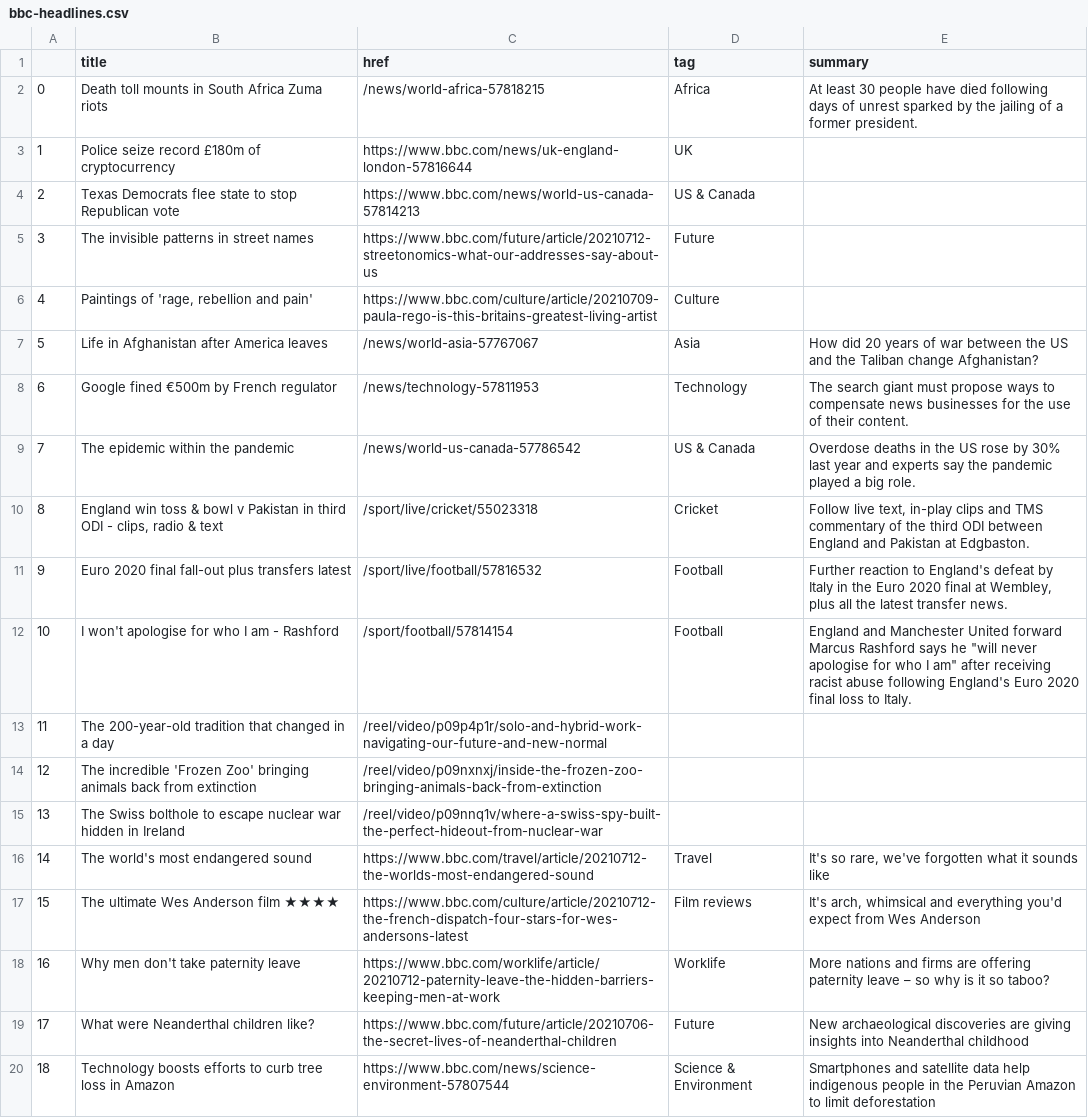
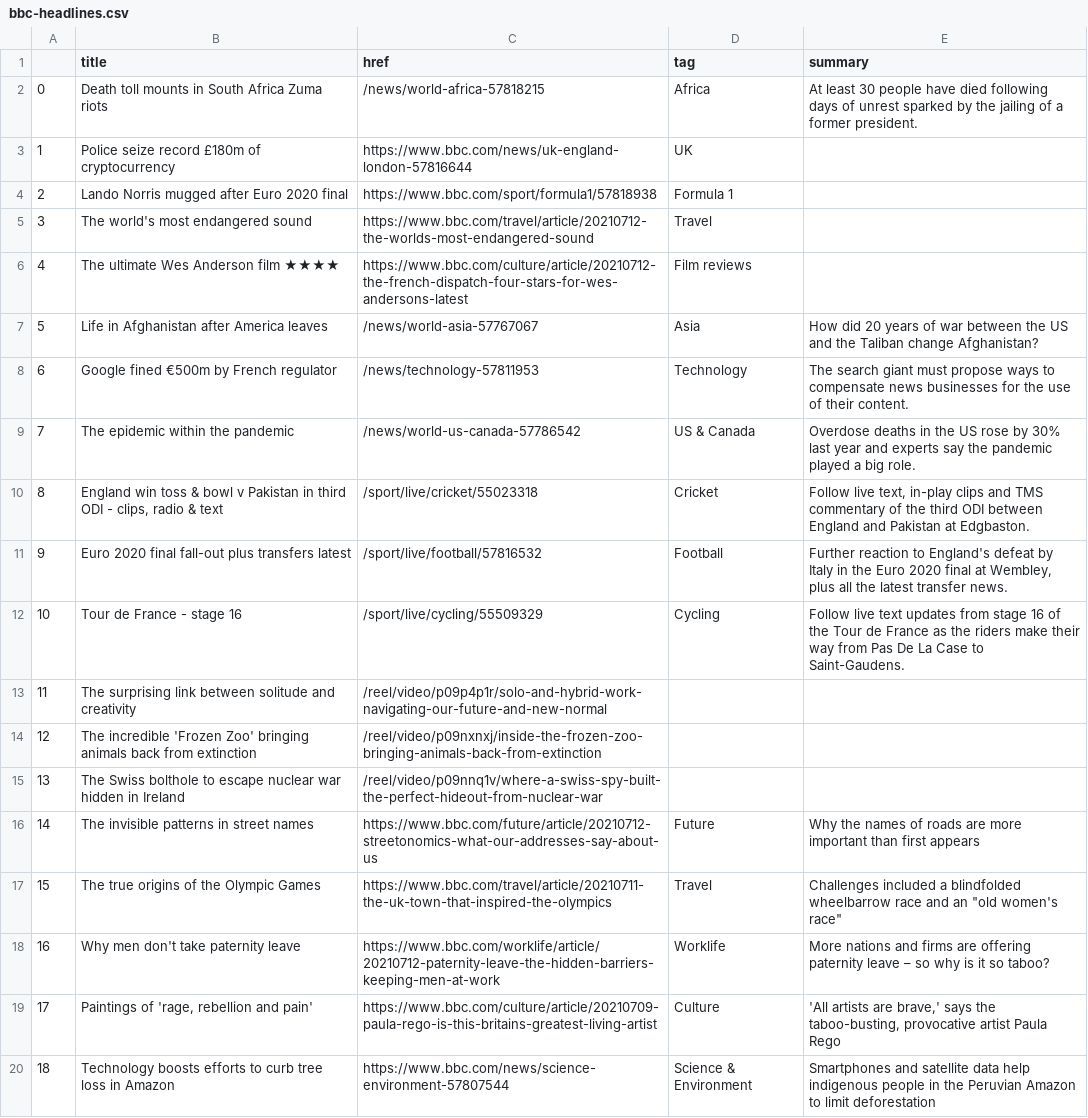
Before and after one commit to swatiyengar/automatic-scraper, a CSV file: bbc-headlines.csv, drawn as a sheet; only a part is shown.

```diff
--- a/bbc-headlines.csv
+++ b/bbc-headlines.csv
@@ -3,5 +3,5 @@
 1,Police seize record £180m of cryptocurrency,https://www.bbc.com/news/uk-england-london-57816644,UK,
-2,Texas Democrats flee state to stop Republican vote,https://www.bbc.com/news/world-us-canada-57814213,US & Canada,
-3,The invisible patterns in street names,https://www.bbc.com/future/article/20210712-streetonomics-what-our-addresses-say-about-us,Future,
-4,"Paintings of 'rage, rebellion and pain'",https://www.bbc.com/culture/article/20210709-paula-rego-is-this-britains-greatest-living-artist,Culture,
+2,Lando Norris mugged after Euro 2020 final,https://www.bbc.com/sport/formula1/57818938,Formula 1,
+3,The world's most endangered sound,https://www.bbc.com/travel/article/20210712-the-worlds-most-endangered-sound,Travel,
+4,The ultimate Wes Anderson film ★★★★,https://www.bbc.com/culture/article/20210712-the-french-dispatch-four-stars-for-wes-andersons-latest,Film reviews,
 5,Life in Afghanistan after America leaves,/news/world-asia-57767067,Asia,How did 20 years of war between the US and the Taliban change Afghanistan?
@@ -11,10 +11,10 @@
 9,Euro 2020 final fall-out plus transfers latest,/sport/live/football/57816532,Football,"Further reaction to England's defeat by Italy in the Euro 2020 final at Wembley, plus all the latest transfer news."
-10,I won't apologise for who I am - Rashford,/sport/football/57814154,Football,"England and Manchester United forward Marcus Rashford says he ""will never apologise for who I am"" after receiving racist abuse following England's Euro 2020 final loss to Italy."
-11,The 200-year-old tradition that changed in a day,/reel/video/p09p4p1r/solo-and-hybrid-work-navigating-our-future-and-new-normal,,
+10,Tour de France - stage 16,/sport/live/cycling/55509329,Cycling,Follow live text updates from stage 16 of the Tour de France as the riders make their way from Pas De La Case to Saint-Gaudens.
+11,The surprising link between solitude and creativity,/reel/video/p09p4p1r/solo-and-hybrid-work-navigating-our-future-and-new-normal,,
 12,The incredible 'Frozen Zoo' bringing animals back from extinction,/reel/video/p09nxnxj/inside-the-frozen-zoo-bringing-animals-back-from-extinction,,
 13,The Swiss bolthole to escape nuclear war hidden in Ireland,/reel/video/p09nnq1v/where-a-swiss-spy-built-the-perfect-hideout-from-nuclear-war,,
-14,The world's most endangered sound,https://www.bbc.com/travel/article/20210712-the-worlds-most-endangered-sound,Travel,"It's so rare, we've forgotten what it sounds like"
-15,The ultimate Wes Anderson film ★★★★,https://www.bbc.com/culture/article/20210712-the-french-dispatch-four-stars-for-wes-andersons-latest,Film reviews,"It's arch, whimsical and everything you'd expect from Wes Anderson"
+14,The invisible patterns in street names,https://www.bbc.com/future/article/20210712-streetonomics-what-our-addresses-say-about-us,Future,Why the names of roads are more important than first appears
+15,The true origins of the Olympic Games,https://www.bbc.com/travel/article/20210711-the-uk-town-that-inspired-the-olympics,Travel,"Challenges included a blindfolded wheelbarrow race and an ""old women's race"""
 16,Why men don't take paternity leave,https://www.bbc.com/worklife/article/20210712-paternity-leave-the-hidden-barriers-keeping-men-at-work,Worklife,More nations and firms are offering paternity leave – so why is it so taboo?
-17,What were Neanderthal children like?,https://www.bbc.com/future/article/20210706-the-secret-lives-of-neanderthal-children,Future,New archaeological discoveries are giving insights into Neanderthal childhood
+17,"Paintings of 'rage, rebellion and pain'",https://www.bbc.com/culture/article/20210709-paula-rego-is-this-britains-greatest-living-artist,Culture,"'All artists are brave,' says the taboo-busting, provocative artist Paula Rego"
 18,Technology boosts efforts to curb tree loss in Amazon,https://www.bbc.com/news/science-environment-57807544,Science & Environment,Smartphones and satellite data help indigenous people in the Peruvian Amazon to limit deforestation
```
